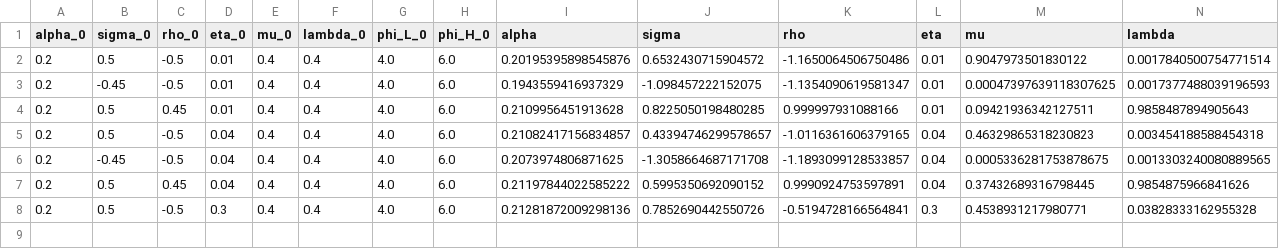
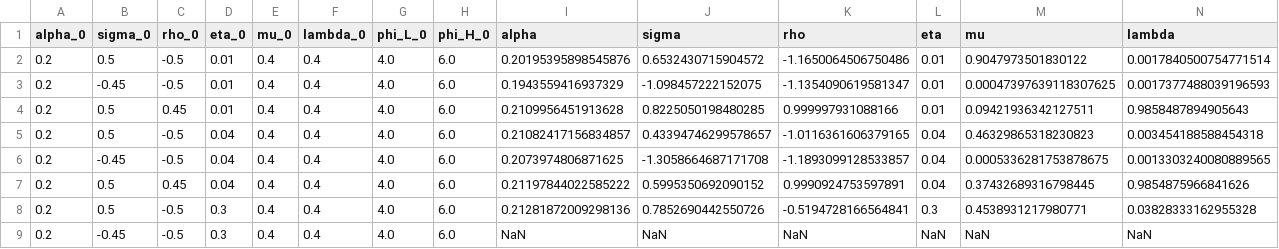
Before and after one commit to mitchv34/industry_skill_premium, a CSV file: data/results/334.csv, drawn as a sheet; only a part is shown; rows hold the shown columns only; the diff names each change by its address in the sheet, - before the commit and + after, or states it on an @@ line.

```diff
--- a/data/results/334.csv
+++ b/data/results/334.csv
+row 9: 0.2 | -0.45 | -0.5 | 0.3 | 0.4 | 0.4 | 4.0 | 6.0 | NaN | NaN | NaN | NaN | NaN | NaN
```
Also changed, not shown: 42 other files.
